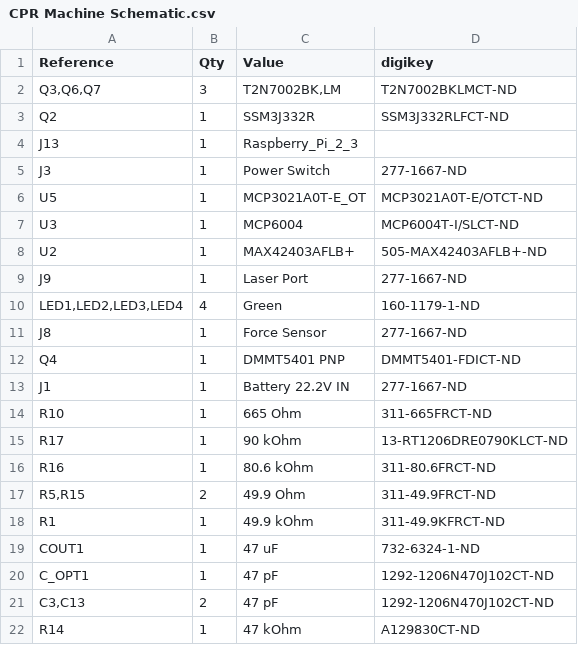
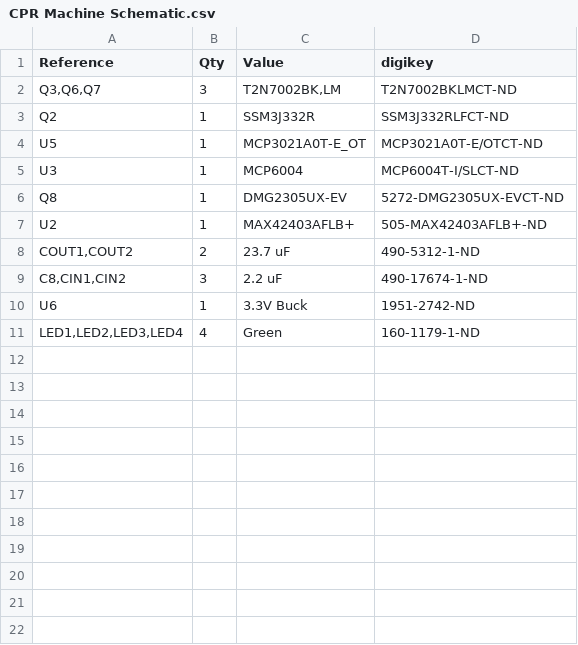
Before and after one commit to Jack-p-hammer/HeartBridge, a CSV file: M6/CPR Machine Schematic/CPR Machine Schematic.csv, drawn as a sheet; only a part is shown; the diff covers the shown part only.

```diff
--- a/M6/CPR Machine Schematic/CPR Machine Schematic.csv
+++ b/M6/CPR Machine Schematic/CPR Machine Schematic.csv
@@ -3,20 +3,9 @@
 "Q2","1","SSM3J332R","SSM3J332RLFCT-ND"
-"J13","1","Raspberry_Pi_2_3",""
-"J3","1","Power Switch","277-1667-ND"
 "U5","1","MCP3021A0T-E_OT","MCP3021A0T-E/OTCT-ND"
 "U3","1","MCP6004","MCP6004T-I/SLCT-ND"
+"Q8","1","DMG2305UX-EV","5272-DMG2305UX-EVCT-ND"
 "U2","1","MAX42403AFLB+","505-MAX42403AFLB+-ND"
-"J9","1","Laser Port","277-1667-ND"
+"COUT1,COUT2","2","23.7 uF","490-5312-1-ND"
+"C8,CIN1,CIN2","3","2.2 uF","490-17674-1-ND"
+"U6","1","3.3V Buck","1951-2742-ND"
 "LED1,LED2,LED3,LED4","4","Green","160-1179-1-ND"
-"J8","1","Force Sensor","277-1667-ND"
-"Q4","1","DMMT5401 PNP","DMMT5401-FDICT-ND"
-"J1","1","Battery 22.2V IN","277-1667-ND"
-"R10","1","665 Ohm","311-665FRCT-ND"
-"R17","1","90 kOhm","13-RT1206DRE0790KLCT-ND"
-"R16","1","80.6 kOhm","311-80.6FRCT-ND"
-"R5,R15","2","49.9 Ohm","311-49.9FRCT-ND"
-"R1","1","49.9 kOhm","311-49.9KFRCT-ND"
-"COUT1","1","47 uF","732-6324-1-ND"
-"C_OPT1","1","47 pF","1292-1206N470J102CT-ND"
-"C3,C13","2","47 pF","1292-1206N470J102CT-ND"
-"R14","1","47 kOhm","A129830CT-ND"
```
Also changed, not shown: 7 removed rows elsewhere in this file, 30 other files.
